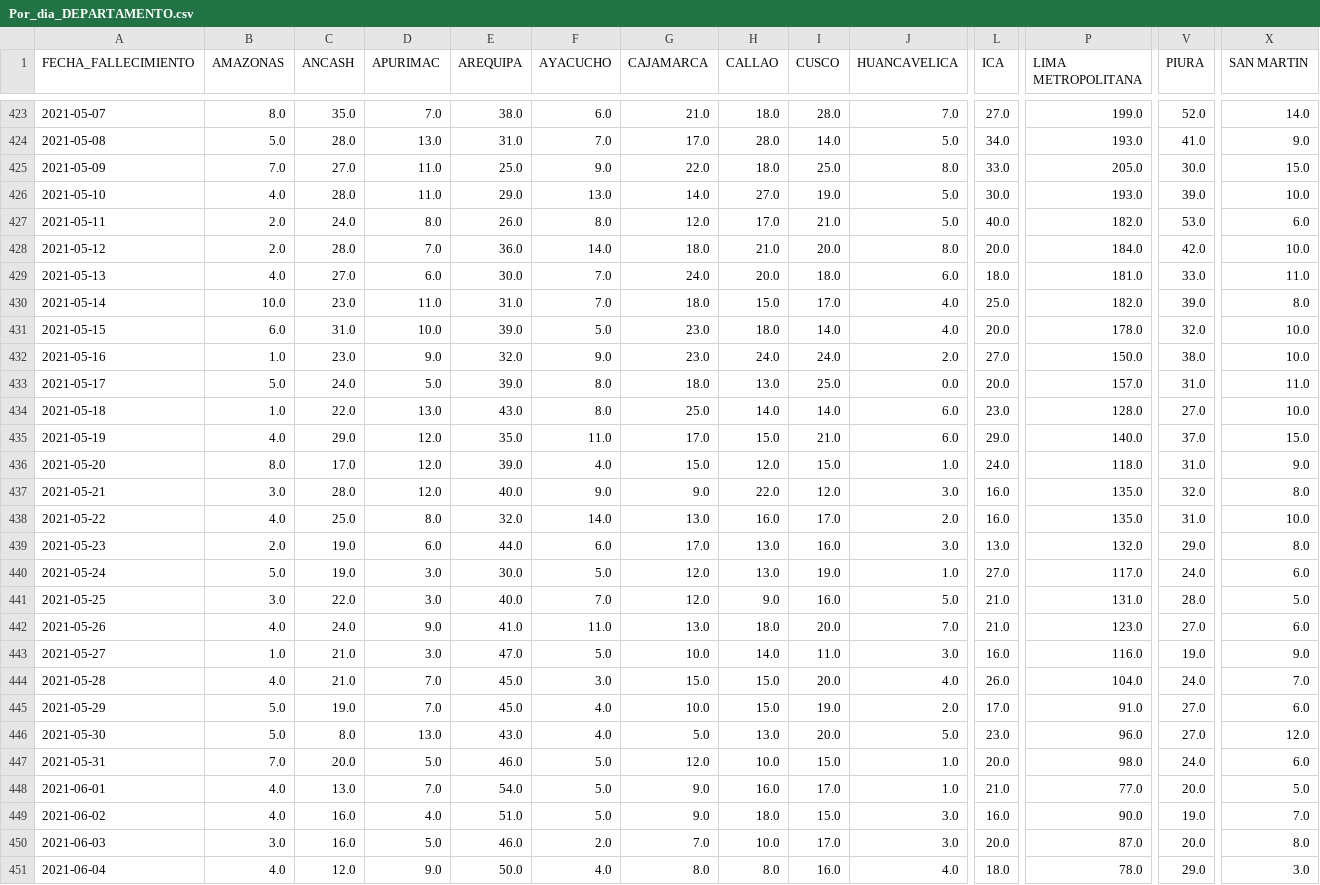
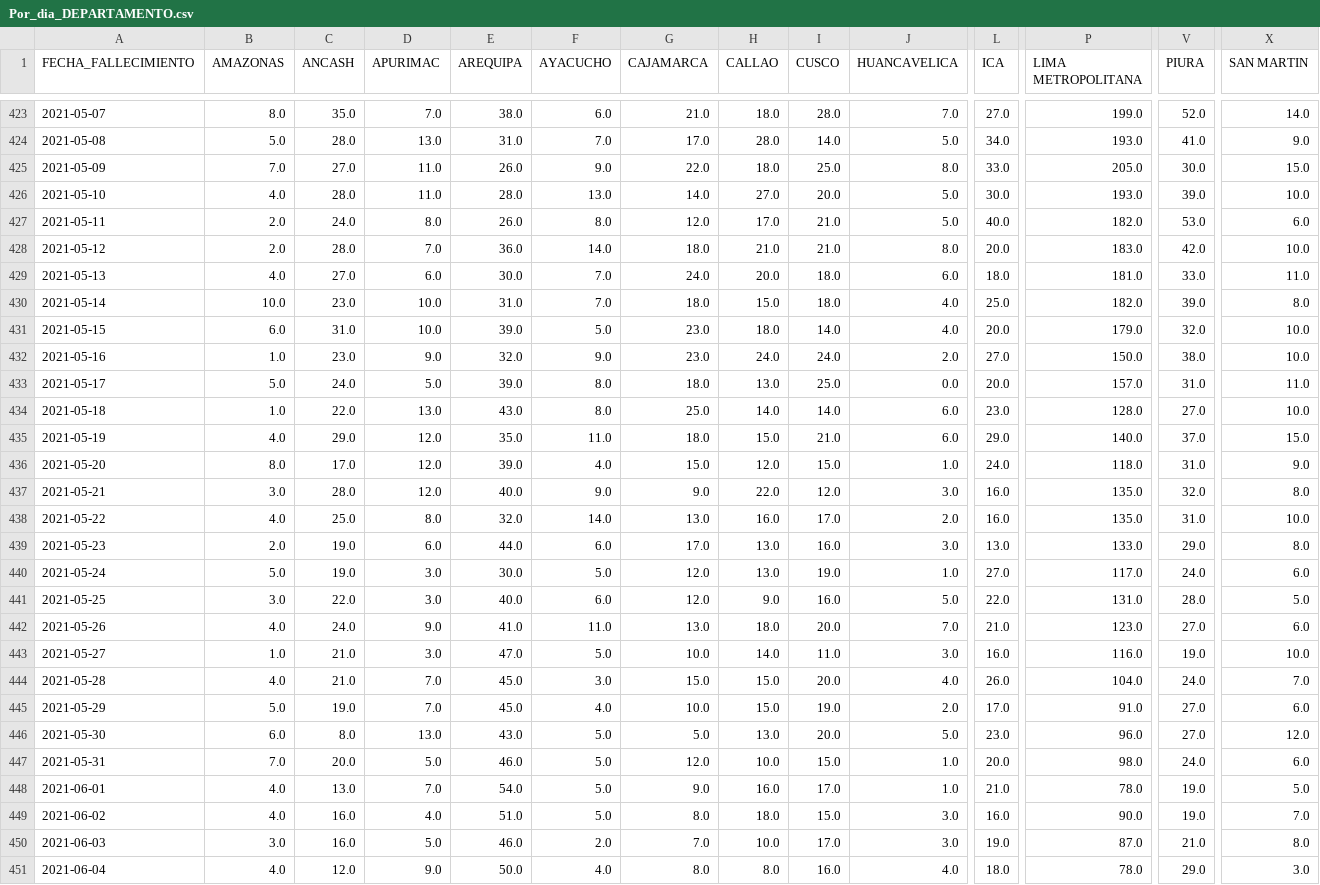
Before and after one commit to CovidTweetBot/extraction, a CSV file: data/Por_dia_DEPARTAMENTO.csv, drawn as a sheet; only a part is shown, gaps mark what is left out; the diff covers the shown part only; the diff names each change by its address in the sheet, - before the commit and + after, or states it on an @@ line.

```diff
--- a/data/Por_dia_DEPARTAMENTO.csv
+++ b/data/Por_dia_DEPARTAMENTO.csv
-E425 (AREQUIPA): 25.0
+E425 (AREQUIPA): 26.0
-E426 (AREQUIPA): 29.0
+E426 (AREQUIPA): 28.0
-I426 (CUSCO): 19.0
+I426 (CUSCO): 20.0
-I428 (CUSCO): 20.0
+I428 (CUSCO): 21.0
-P428 (LIMA METROPOLITANA): 184.0
+P428 (LIMA METROPOLITANA): 183.0
-D430 (APURIMAC): 11.0
+D430 (APURIMAC): 10.0
-I430 (CUSCO): 17.0
+I430 (CUSCO): 18.0
-P431 (LIMA METROPOLITANA): 178.0
+P431 (LIMA METROPOLITANA): 179.0
-G435 (CAJAMARCA): 17.0
+G435 (CAJAMARCA): 18.0
-P439 (LIMA METROPOLITANA): 132.0
+P439 (LIMA METROPOLITANA): 133.0
-F441 (AYACUCHO): 7.0
+F441 (AYACUCHO): 6.0
-L441 (ICA): 21.0
+L441 (ICA): 22.0
-X443 (SAN MARTIN): 9.0
+X443 (SAN MARTIN): 10.0
-B446 (AMAZONAS): 5.0
+B446 (AMAZONAS): 6.0
-F446 (AYACUCHO): 4.0
+F446 (AYACUCHO): 5.0
-P448 (LIMA METROPOLITANA): 77.0
+P448 (LIMA METROPOLITANA): 78.0
-V448 (PIURA): 20.0
+V448 (PIURA): 19.0
-G449 (CAJAMARCA): 9.0
+G449 (CAJAMARCA): 8.0
-L450 (ICA): 20.0
+L450 (ICA): 19.0
-V450 (PIURA): 20.0
+V450 (PIURA): 21.0
```
Also changed, not shown: 1 added row and 106 edited cells elsewhere in this file, data/Por_dia_Edad_fallecimiento.csv, data/Por_dia_SEXO.csv, 5 other files.
